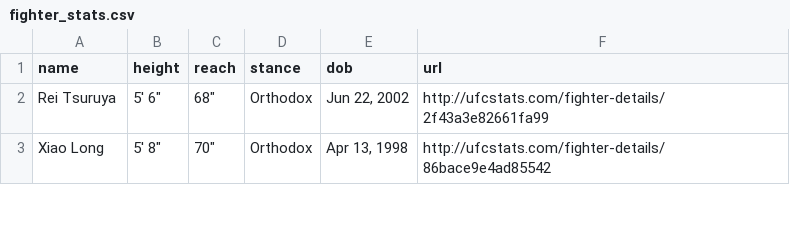
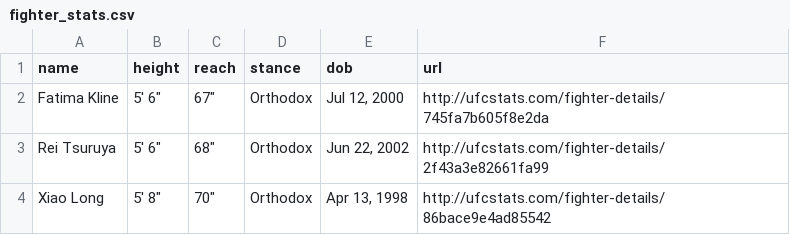
Before and after one commit to alagbefranc/UFC_Prediction_2024, a CSV file: src/models/buildingMLModel/data/processed/fighter_stats.csv, drawn as a sheet; only a part is shown.

```diff
--- a/src/models/buildingMLModel/data/processed/fighter_stats.csv
+++ b/src/models/buildingMLModel/data/processed/fighter_stats.csv
@@ -1,2 +1,3 @@
 name,height,reach,stance,dob,url
+Fatima Kline,"5' 6""","67""",Orthodox,"Jul 12, 2000",http://ufcstats.com/fighter-details/745fa7b605f8e2da
 Rei Tsuruya,"5' 6""","68""",Orthodox,"Jun 22, 2002",http://ufcstats.com/fighter-details/2f43a3e82661fa99
```
Also changed, not shown: 11 other files.
